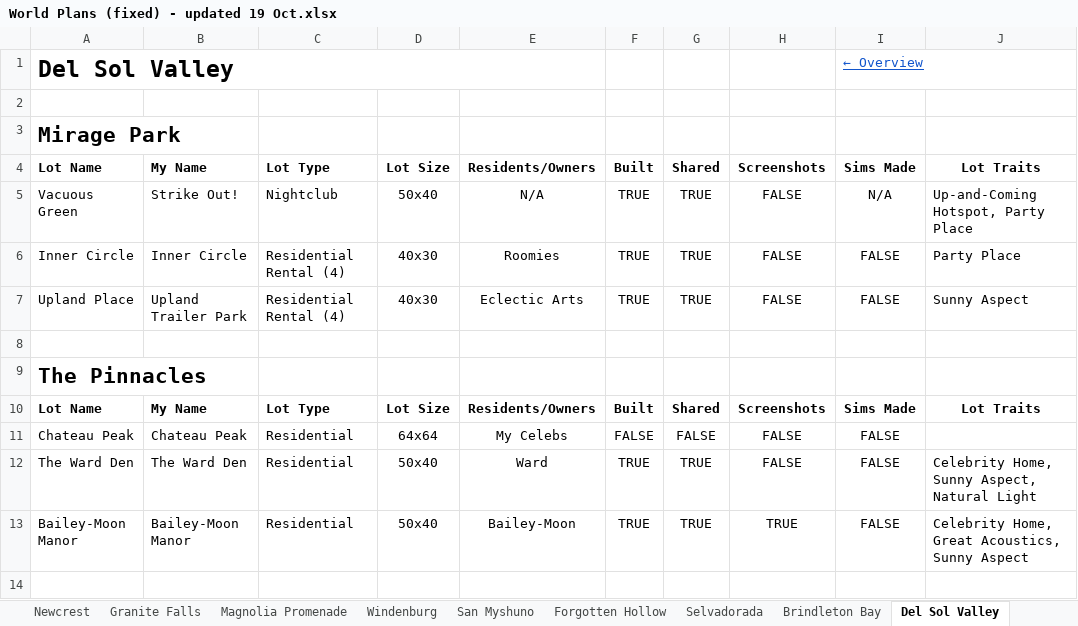
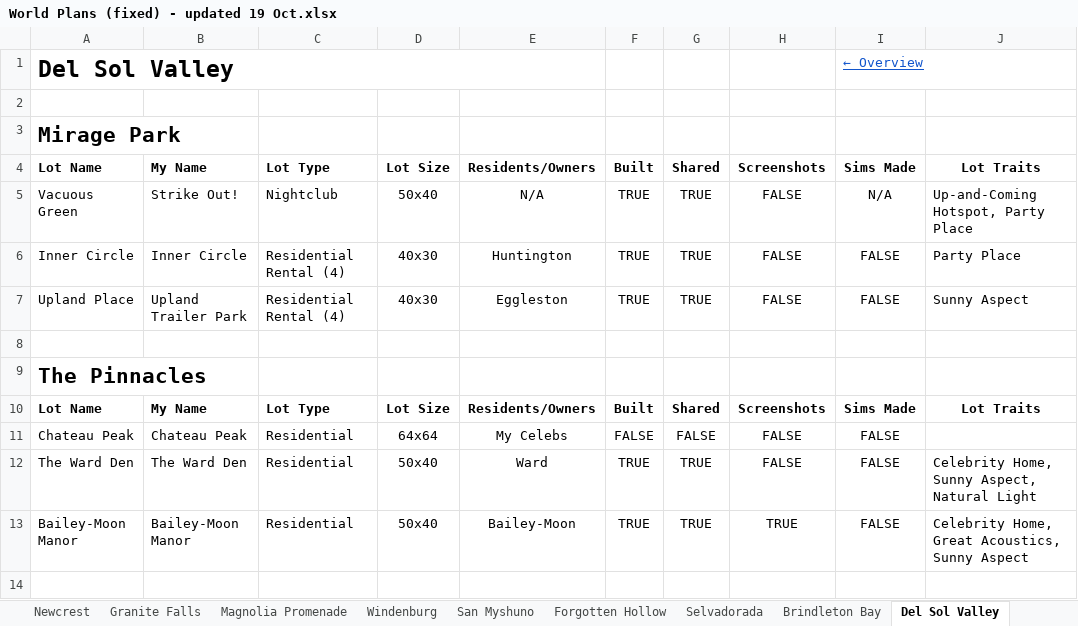
Before and after one commit to jemmathornton/sim-tracker, an Excel workbook: for-jemma/World Plans (fixed) - updated 19 Oct.xlsx, sheet Del Sol Valley, drawn as a sheet; only a part is shown; values as stored, in another font and other column widths than the file's, no borders; table styles not drawn; the diff names each change by its address in the sheet, - before the commit and + after, or states it on an @@ line.

```diff
--- a/for-jemma/World Plans (fixed) - updated 19 Oct.xlsx (sheet Del Sol Valley)
+++ b/for-jemma/World Plans (fixed) - updated 19 Oct.xlsx (sheet Del Sol Valley)
-E6: Roomies
+E6: Huntington
-E7: Eclectic Arts
+E7: Eggleston
```
Also changed, not shown: 5 other files.
